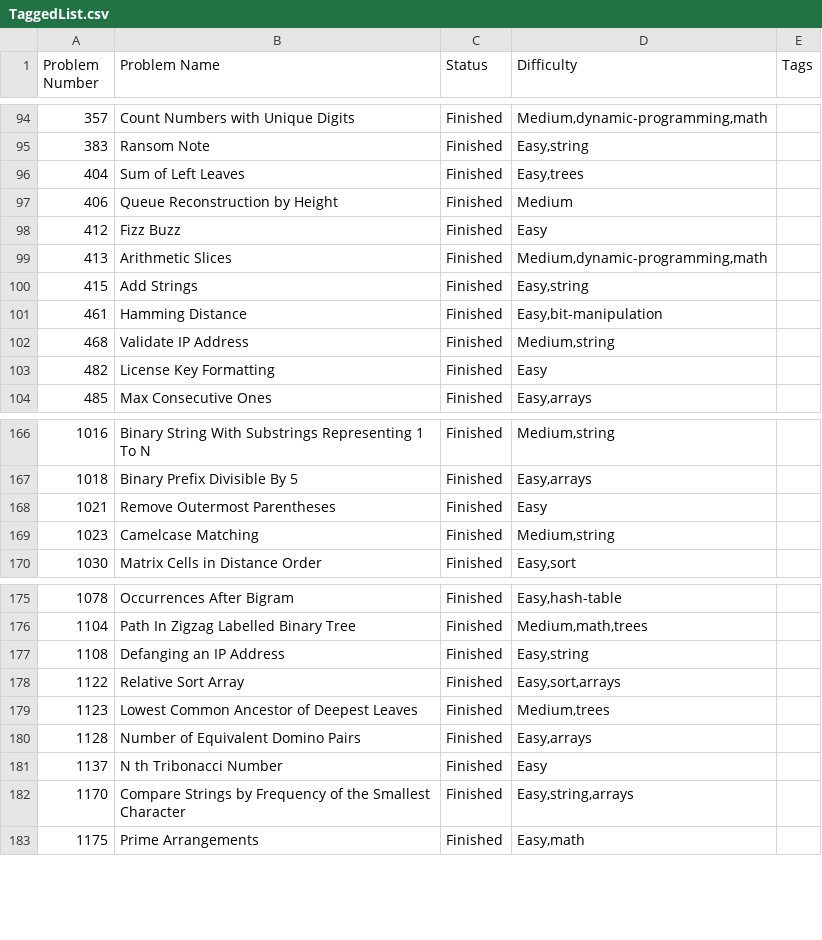
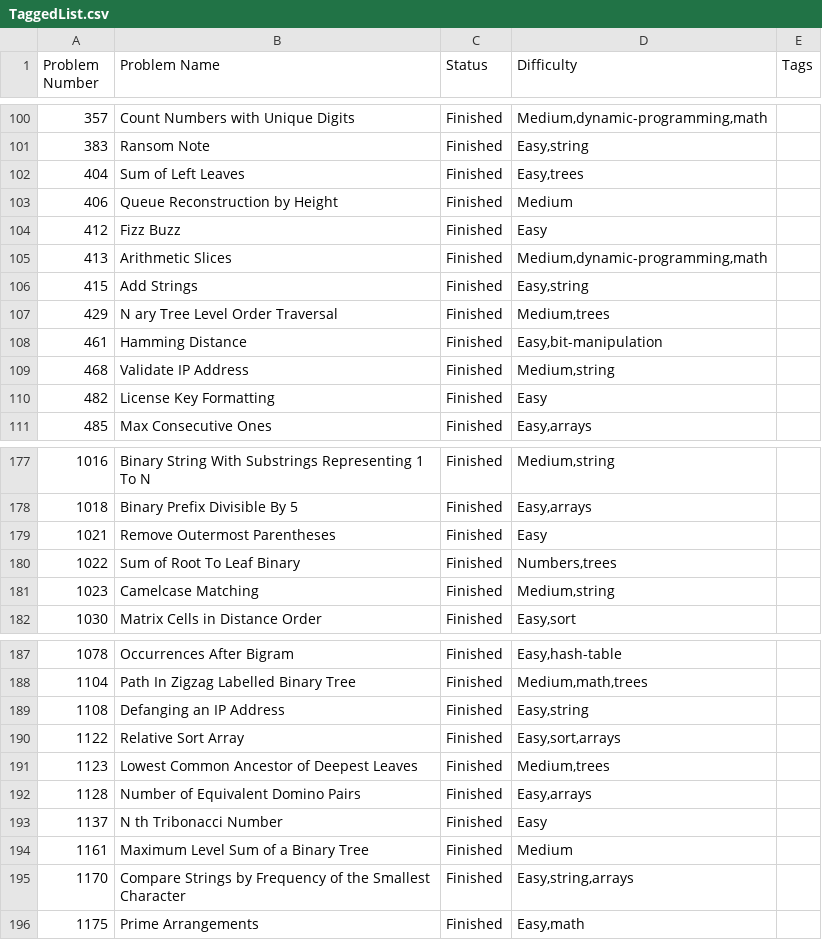
Before and after one commit to jayaprakash-a/coding-prepation, a CSV file: leetcode/Problems/TaggedList.csv, drawn as a sheet; only a part is shown, gaps mark what is left out; the diff covers the shown part only; the diff names each change by its address in the sheet, - before the commit and + after, or states it on an @@ line.

```diff
--- a/leetcode/Problems/TaggedList.csv
+++ b/leetcode/Problems/TaggedList.csv
+row 107: 429 | N ary Tree Level Order Traversal | Finished | Medium,trees
+row 180: 1022 | Sum of Root To Leaf Binary | Finished | Numbers,trees
+row 194: 1161 | Maximum Level Sum of a Binary Tree | Finished | Medium
```
Also changed, not shown: 10 added rows elsewhere in this file, 17 other files.
